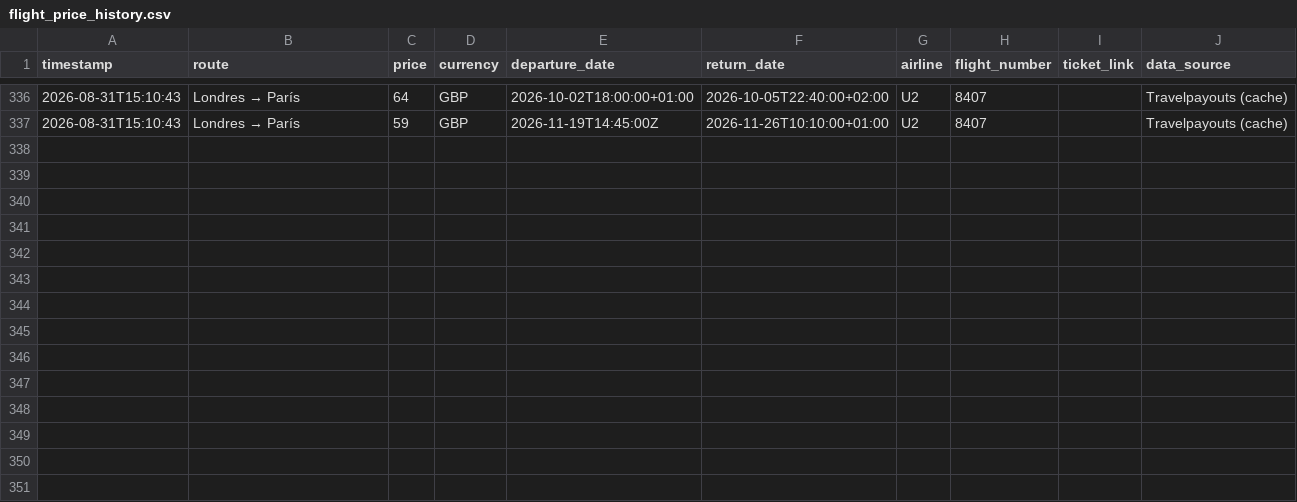
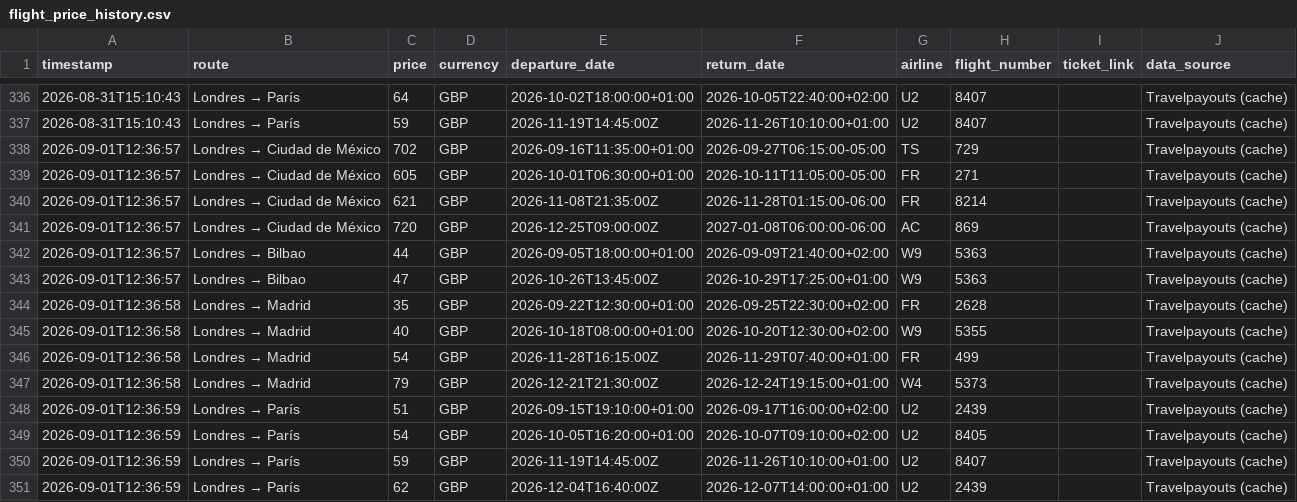
Before and after one commit to Silmerem/Code, a CSV file: flight-tracker/flight_price_history.csv, drawn as a sheet; only a part is shown, gaps mark what is left out; the diff names each change by its address in the sheet, - before the commit and + after, or states it on an @@ line.

```diff
--- a/flight-tracker/flight_price_history.csv
+++ b/flight-tracker/flight_price_history.csv
+row 338: 2026-09-01T12:36:57 | Londres → Ciudad de México | 702 | GBP | 2026-09-16T11:35:00+01:00 | 2026-09-27T06:15:00-05:00 | TS | 729 |  | Travelpayouts (cache)
+row 339: 2026-09-01T12:36:57 | Londres → Ciudad de México | 605 | GBP | 2026-10-01T06:30:00+01:00 | 2026-10-11T11:05:00-05:00 | FR | 271 |  | Travelpayouts (cache)
+row 340: 2026-09-01T12:36:57 | Londres → Ciudad de México | 621 | GBP | 2026-11-08T21:35:00Z | 2026-11-28T01:15:00-06:00 | FR | 8214 |  | Travelpayouts (cache)
+row 341: 2026-09-01T12:36:57 | Londres → Ciudad de México | 720 | GBP | 2026-12-25T09:00:00Z | 2027-01-08T06:00:00-06:00 | AC | 869 |  | Travelpayouts (cache)
+row 342: 2026-09-01T12:36:57 | Londres → Bilbao | 44 | GBP | 2026-09-05T18:00:00+01:00 | 2026-09-09T21:40:00+02:00 | W9 | 5363 |  | Travelpayouts (cache)
+row 343: 2026-09-01T12:36:57 | Londres → Bilbao | 47 | GBP | 2026-10-26T13:45:00Z | 2026-10-29T17:25:00+01:00 | W9 | 5363 |  | Travelpayouts (cache)
+row 344: 2026-09-01T12:36:58 | Londres → Madrid | 35 | GBP | 2026-09-22T12:30:00+01:00 | 2026-09-25T22:30:00+02:00 | FR | 2628 |  | Travelpayouts (cache)
+row 345: 2026-09-01T12:36:58 | Londres → Madrid | 40 | GBP | 2026-10-18T08:00:00+01:00 | 2026-10-20T12:30:00+02:00 | W9 | 5355 |  | Travelpayouts (cache)
+row 346: 2026-09-01T12:36:58 | Londres → Madrid | 54 | GBP | 2026-11-28T16:15:00Z | 2026-11-29T07:40:00+01:00 | FR | 499 |  | Travelpayouts (cache)
+row 347: 2026-09-01T12:36:58 | Londres → Madrid | 79 | GBP | 2026-12-21T21:30:00Z | 2026-12-24T19:15:00+01:00 | W4 | 5373 |  | Travelpayouts (cache)
+row 348: 2026-09-01T12:36:59 | Londres → París | 51 | GBP | 2026-09-15T19:10:00+01:00 | 2026-09-17T16:00:00+02:00 | U2 | 2439 |  | Travelpayouts (cache)
+row 349: 2026-09-01T12:36:59 | Londres → París | 54 | GBP | 2026-10-05T16:20:00+01:00 | 2026-10-07T09:10:00+02:00 | U2 | 8405 |  | Travelpayouts (cache)
+row 350: 2026-09-01T12:36:59 | Londres → París | 59 | GBP | 2026-11-19T14:45:00Z | 2026-11-26T10:10:00+01:00 | U2 | 8407 |  | Travelpayouts (cache)
+row 351: 2026-09-01T12:36:59 | Londres → París | 62 | GBP | 2026-12-04T16:40:00Z | 2026-12-07T14:00:00+01:00 | U2 | 2439 |  | Travelpayouts (cache)
```
Also changed, not shown: tracker/flight_price_history.csv.
